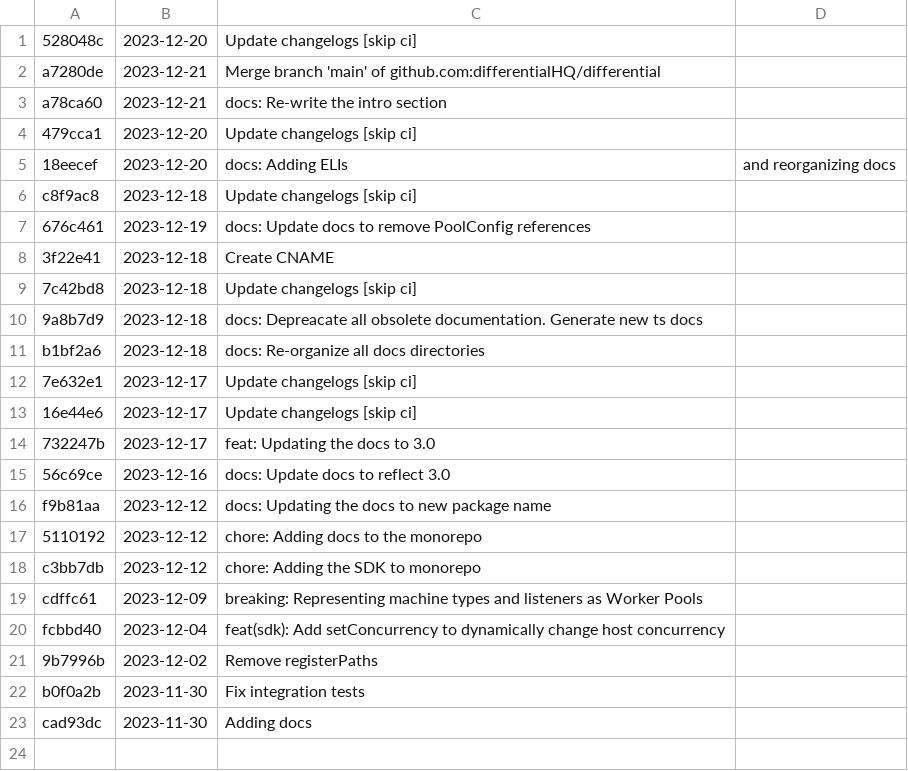
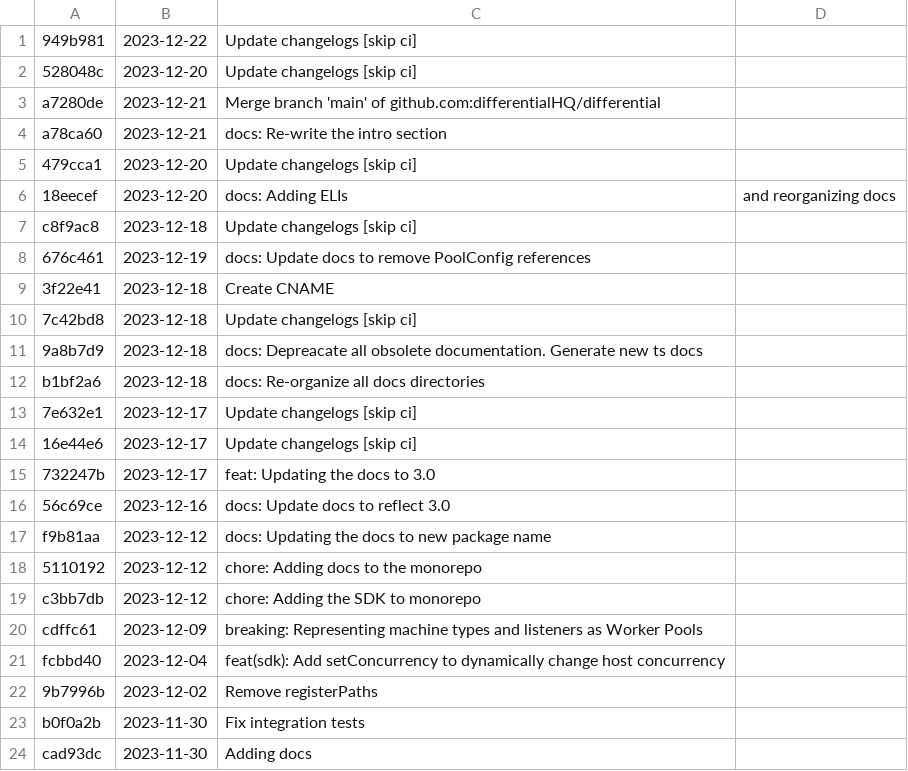
Before and after one commit to differentialhq/differential, a CSV file: changeset-builder/logs/docs.csv, drawn as a sheet.

```diff
--- a/changeset-builder/logs/docs.csv
+++ b/changeset-builder/logs/docs.csv
@@ -1 +1,2 @@
+949b981, 2023-12-22, Update changelogs [skip ci]
 528048c, 2023-12-20, Update changelogs [skip ci]
```
Also changed, not shown: changeset-builder/logs/ts-core.csv.
